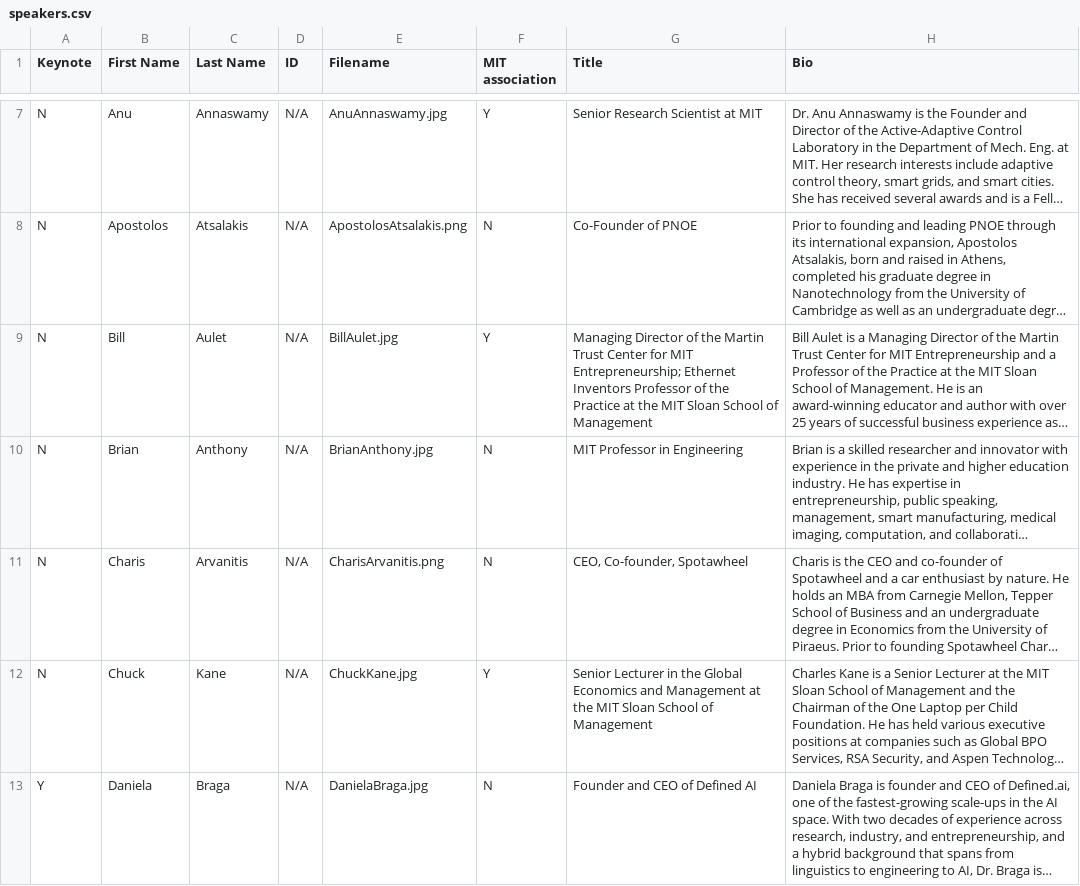
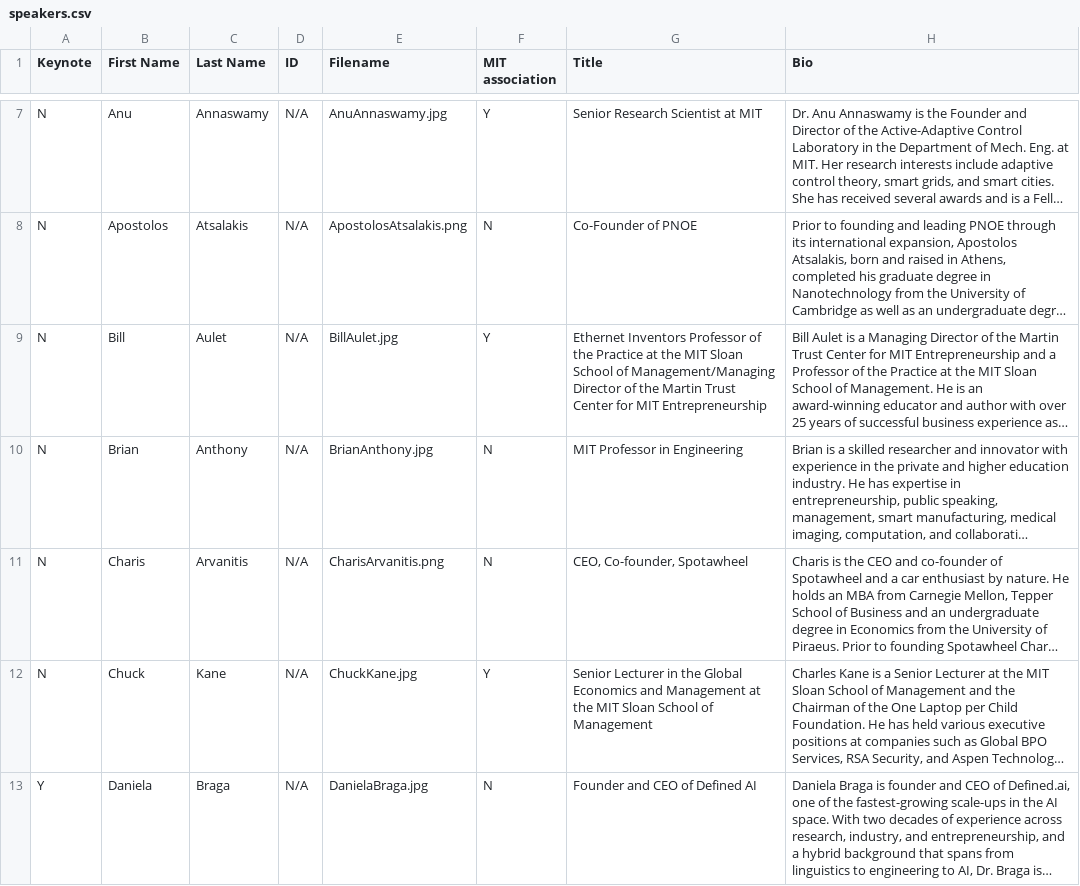
Before and after one commit to farhankhd/gsw-2023, a CSV file: data/speakers.csv, drawn as a sheet; only a part is shown, gaps mark what is left out; long unchanged cells end in …; the diff names each change by its address in the sheet, - before the commit and + after, or states it on an @@ line.

Commit message:
Update speakers.csv

```diff
--- a/data/speakers.csv
+++ b/data/speakers.csv
-G9 (Title): Managing Director of the Martin Trust Center for MIT Entrepreneurship; Ethernet Inventors Professor of the Practice at the MIT Sloan School of Management
+G9 (Title): Ethernet Inventors Professor of the Practice at the MIT Sloan School of Management/Managing Director of the Martin Trust Center for MIT Entrepreneurship
```
